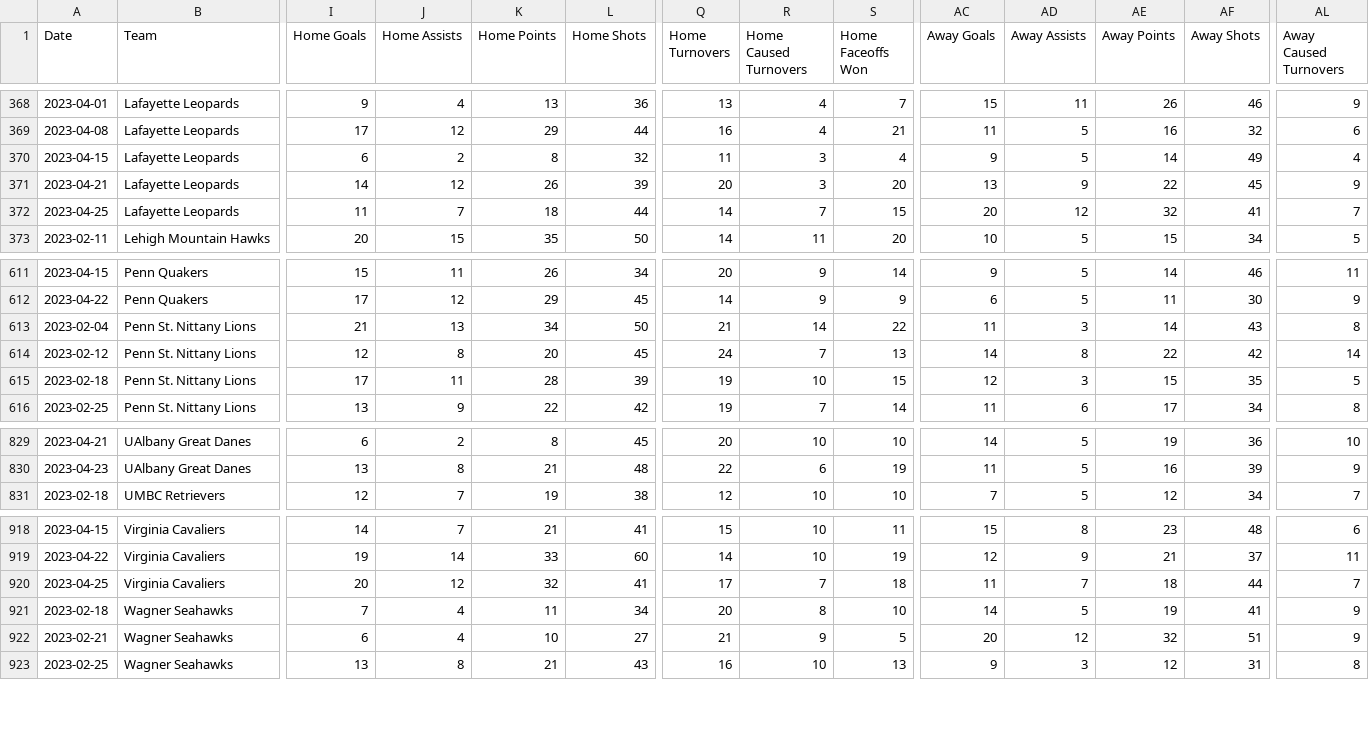
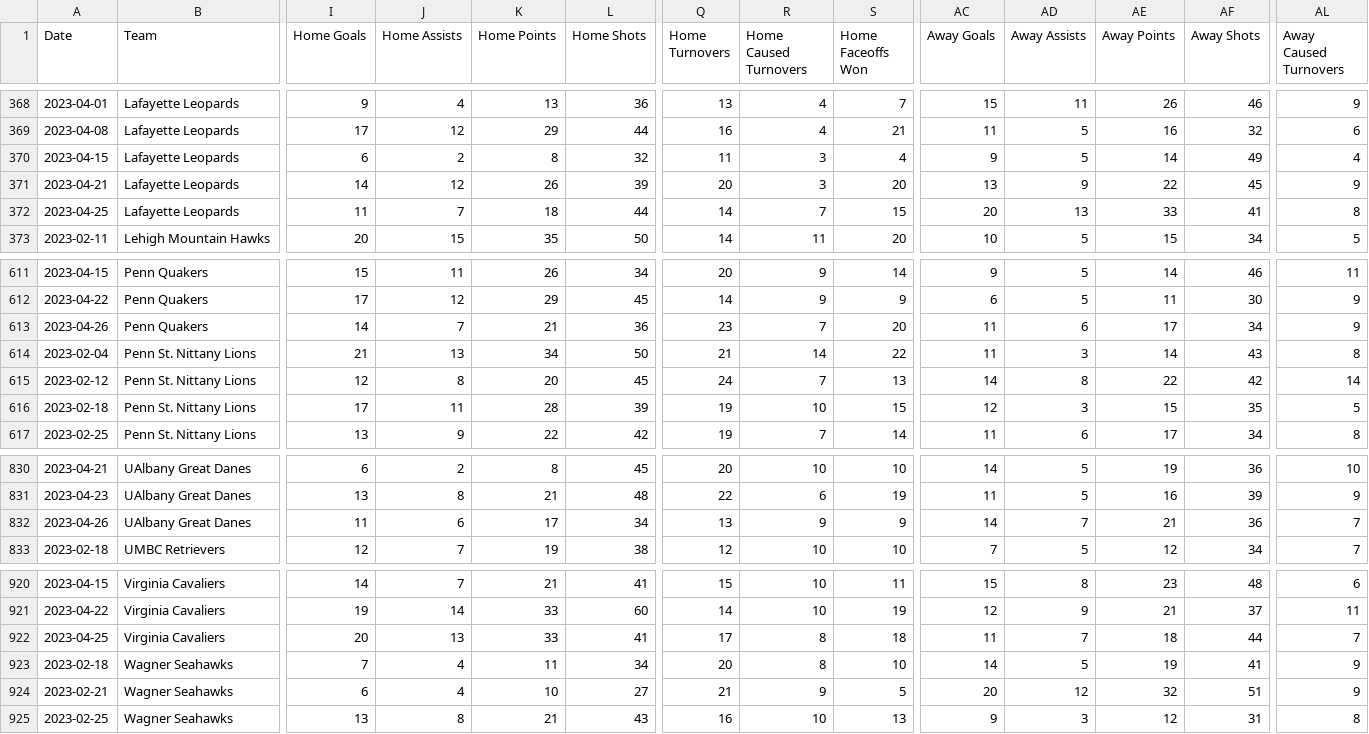
Before and after one commit to dwillis/NCAALacrosseData, a CSV file: data/ncaa_mens_lacrosse_matchstats_2023.csv, drawn as a sheet; only a part is shown, gaps mark what is left out; addresses are those after the commit; rows hold the shown columns only; the diff names each change by its address in the sheet, - before the commit and + after, or states it on an @@ line.

```diff
--- a/data/ncaa_mens_lacrosse_matchstats_2023.csv
+++ b/data/ncaa_mens_lacrosse_matchstats_2023.csv
-AD372 (Away Assists): 12
+AD372 (Away Assists): 13
-AE372 (Away Points): 32
+AE372 (Away Points): 33
-AL372 (Away Caused Turnovers): 7
+AL372 (Away Caused Turnovers): 8
+row 613: 2023-04-26 | Penn Quakers | 14 | 7 | 21 | 36 | 23 | 7 | 20 | 11 | 6 | 17 | 34 | 9
+row 832: 2023-04-26 | UAlbany Great Danes | 11 | 6 | 17 | 34 | 13 | 9 | 9 | 14 | 7 | 21 | 36 | 7
-J922 (Home Assists): 12
+J922 (Home Assists): 13
-K922 (Home Points): 32
+K922 (Home Points): 33
-R922 (Home Caused Turnovers): 7
+R922 (Home Caused Turnovers): 8
```
Also changed, not shown: data/ncaa_mens_lacrosse_playerstats_2023.csv.
